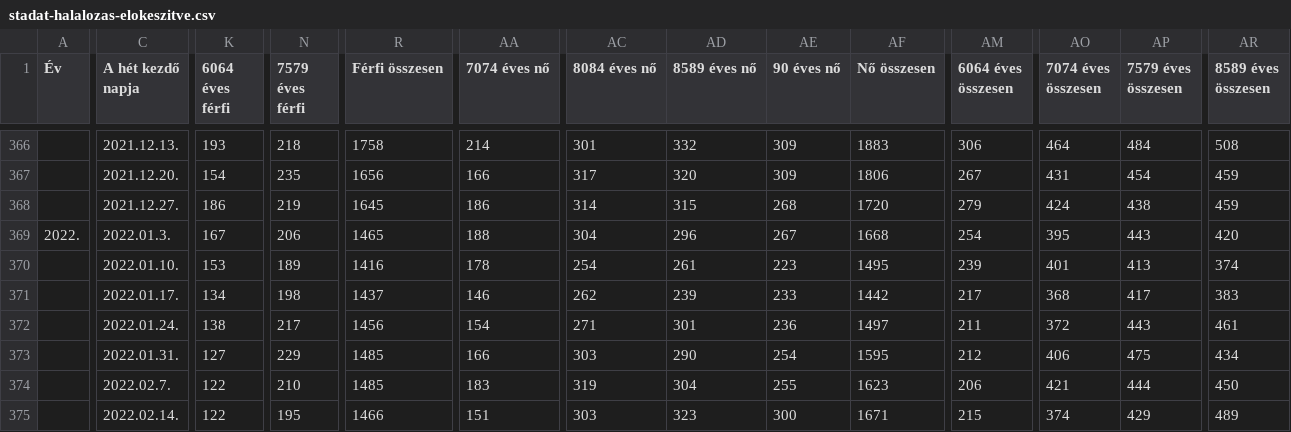
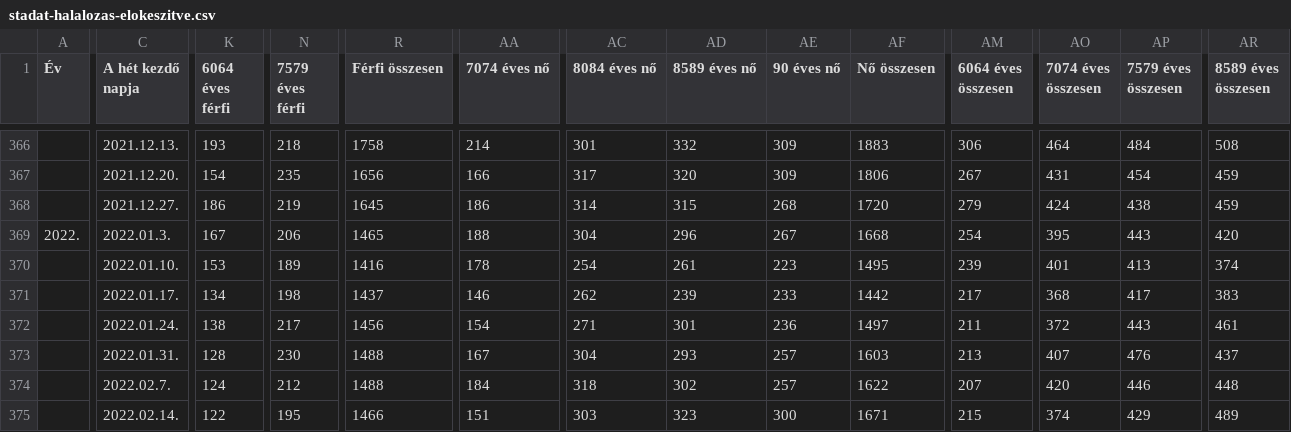
Before and after one commit to kamutelapo/covid, a CSV file: adatok/stadat-halalozas-elokeszitve.csv, drawn as a sheet; only a part is shown, gaps mark what is left out; the diff covers the shown part only; the diff names each change by its address in the sheet, - before the commit and + after, or states it on an @@ line.

```diff
--- a/adatok/stadat-halalozas-elokeszitve.csv
+++ b/adatok/stadat-halalozas-elokeszitve.csv
-K373 (6064 éves férfi): 127
+K373 (6064 éves férfi): 128
-N373 (7579 éves férfi): 229
+N373 (7579 éves férfi): 230
-R373:R374 (Férfi összesen): 1485
+R373:R374 (Férfi összesen): 1488
-AA373 (7074 éves nő): 166
+AA373 (7074 éves nő): 167
-AC373 (8084 éves nő): 303
+AC373 (8084 éves nő): 304
-AD373 (8589 éves nő): 290
+AD373 (8589 éves nő): 293
-AE373 (90 éves nő): 254
+AE373 (90 éves nő): 257
-AF373 (Nő összesen): 1595
+AF373 (Nő összesen): 1603
-AM373 (6064 éves összesen): 212
+AM373 (6064 éves összesen): 213
-AO373 (7074 éves összesen): 406
+AO373 (7074 éves összesen): 407
-AP373 (7579 éves összesen): 475
+AP373 (7579 éves összesen): 476
-AR373 (8589 éves összesen): 434
+AR373 (8589 éves összesen): 437
-K374 (6064 éves férfi): 122
+K374 (6064 éves férfi): 124
-N374 (7579 éves férfi): 210
+N374 (7579 éves férfi): 212
-AA374 (7074 éves nő): 183
+AA374 (7074 éves nő): 184
-AC374 (8084 éves nő): 319
+AC374 (8084 éves nő): 318
-AD374 (8589 éves nő): 304
+AD374 (8589 éves nő): 302
-AE374 (90 éves nő): 255
+AE374 (90 éves nő): 257
-AF374 (Nő összesen): 1623
+AF374 (Nő összesen): 1622
-AM374 (6064 éves összesen): 206
+AM374 (6064 éves összesen): 207
-AO374 (7074 éves összesen): 421
+AO374 (7074 éves összesen): 420
-AP374 (7579 éves összesen): 444
+AP374 (7579 éves összesen): 446
-AR374 (8589 éves összesen): 450
+AR374 (8589 éves összesen): 448
```
Also changed, not shown: 1 added row and 85 edited cells elsewhere in this file, adatok/hiradatok.csv, adatok/stadat-halalozas.csv, 20 other files.
